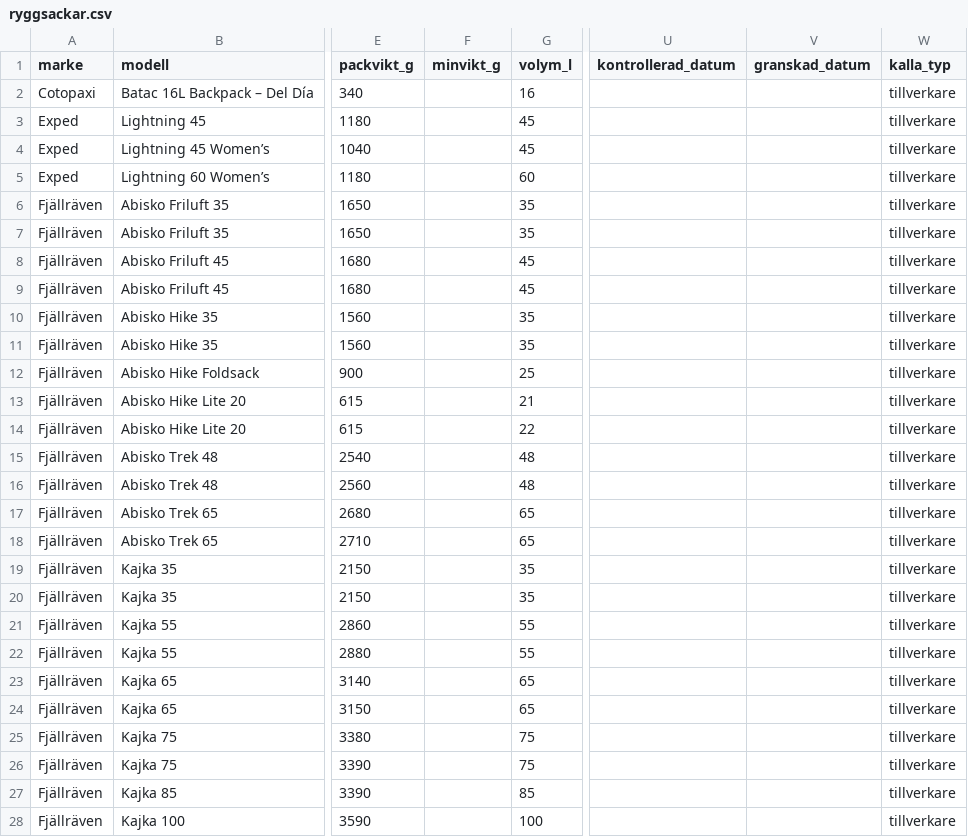
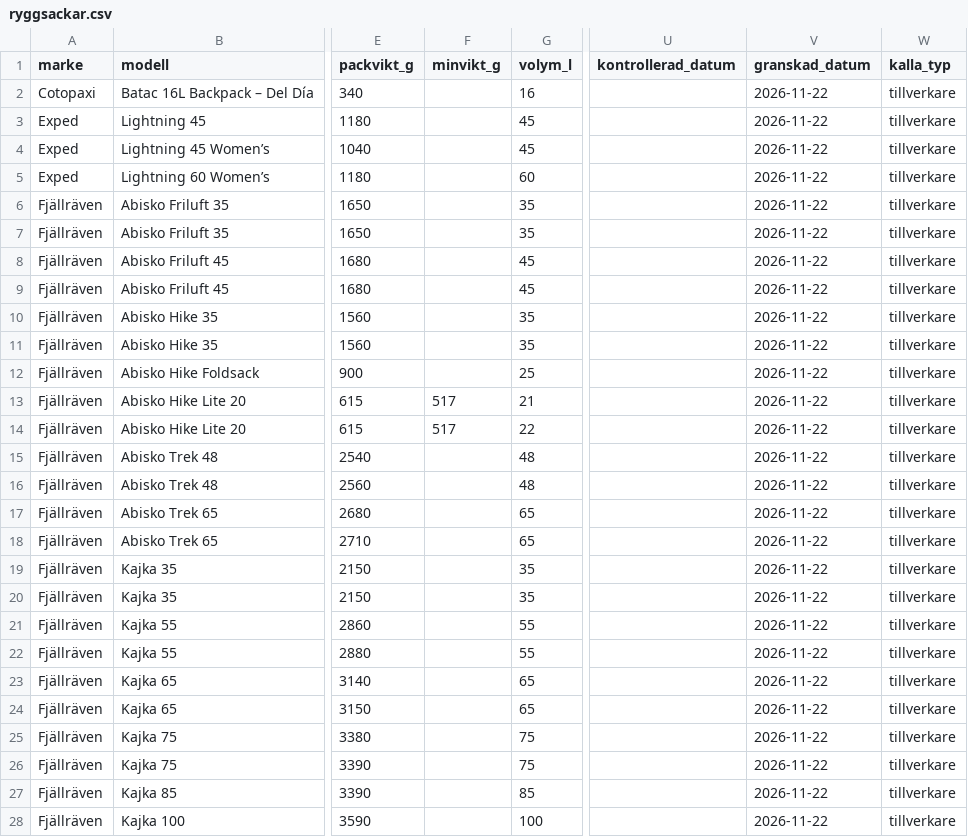
Before and after one commit to Minvandring-se/minvandring, a CSV file: supabase/katalog/ryggsackar.csv, drawn as a sheet; only a part is shown, gaps mark what is left out; the diff covers the shown part only; the diff names each change by its address in the sheet, - before the commit and + after, or states it on an @@ line.

```diff
--- a/supabase/katalog/ryggsackar.csv
+++ b/supabase/katalog/ryggsackar.csv
-V2:V28 (granskad_datum): (empty)
+V2:V28 (granskad_datum): 2026-11-22
-F13:F14 (minvikt_g): (empty)
+F13:F14 (minvikt_g): 517
```
Also changed, not shown: 122 edited cells elsewhere in this file, 1 other file.
